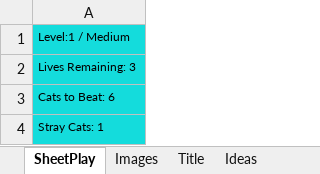
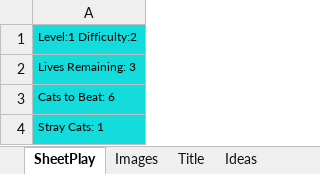
Before and after one commit to ChrisK847/Cat_and_Mouse, an Excel workbook: Cat_and_Mouse/Cat_and_Mouse.xlsm, sheet SheetPlay, drawn as a sheet; values as stored, in another font and other column widths than the file's, no borders; charts and pictures not drawn; the diff names each change by its address in the sheet, - before the commit and + after, or states it on an @@ line.

Commit message:
"Beating all three levels auto-increases difficulty."

```diff
--- a/Cat_and_Mouse/Cat_and_Mouse.xlsm (sheet SheetPlay)
+++ b/Cat_and_Mouse/Cat_and_Mouse.xlsm (sheet SheetPlay)
-A1: Level:1 / Medium
+A1: Level:1 Difficulty:2
```
Also changed, not shown: charts or pictures.
